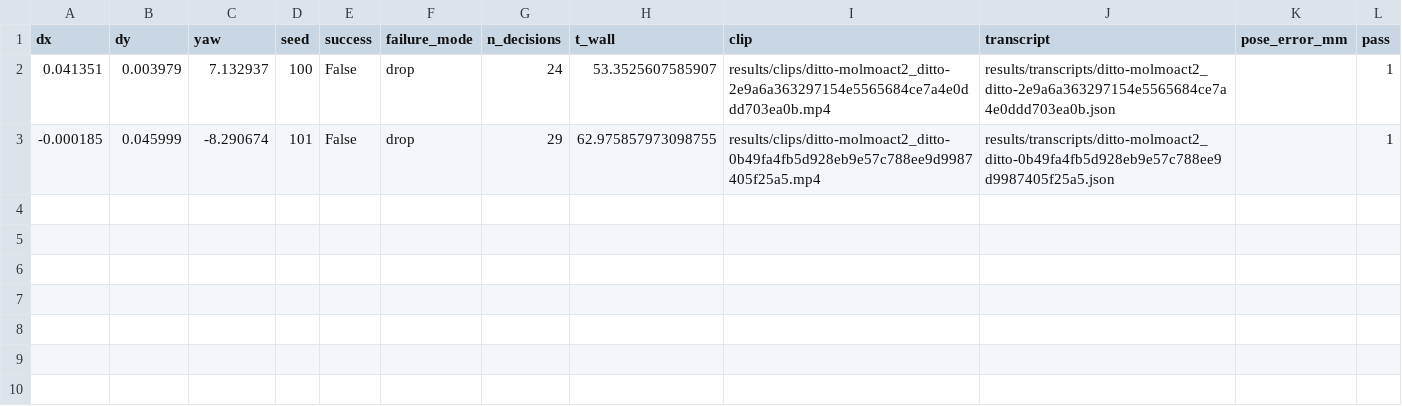
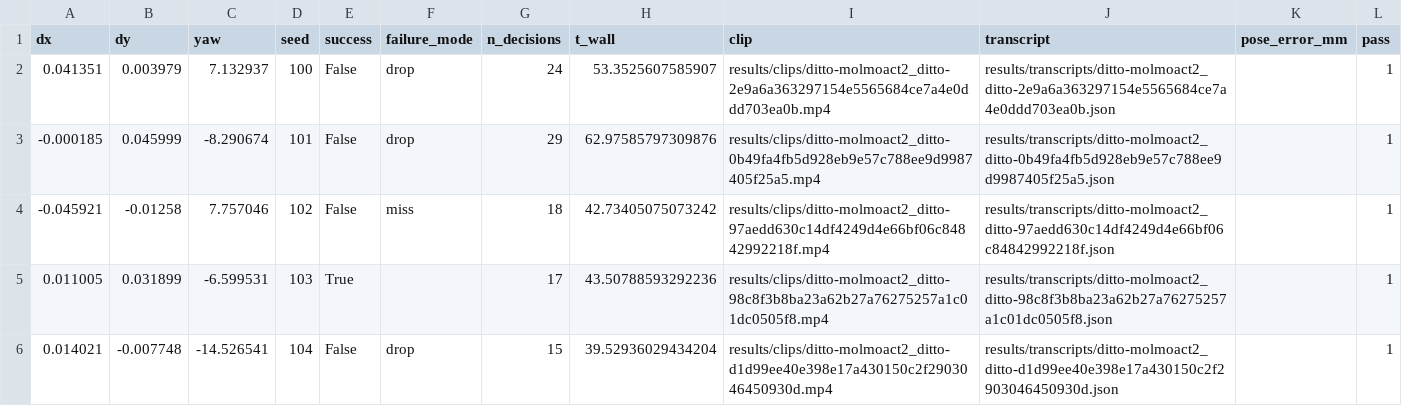
Before and after one commit to Ice-Citron/gaphunter, a CSV file: results/ditto_molmoact2_local.csv, drawn as a sheet.

```diff
--- a/results/ditto_molmoact2_local.csv
+++ b/results/ditto_molmoact2_local.csv
@@ -2,2 +2,5 @@ dx,dy,yaw,seed,success,failure_mode,n_decisions,t_wall,clip,transcript,pose_erro
 0.041351,0.003979,7.132937,100,False,drop,24,53.3525607585907,results/clips/ditto-molmoact2_ditto-2e9a6a363297154e5565684ce7a4e0ddd703ea0b.mp4,results/transcripts/ditto-molmoact2_ditto-2e9a6a363297154e5565684ce7a4e0ddd703ea0b.json,,1
--0.000185,0.045999,-8.290674,101,False,drop,29,62.975857973098755,results/clips/ditto-molmoact2_ditto-0b49fa4fb5d928eb9e57c788ee9d9987405f25a5.mp4,results/transcripts/ditto-molmoact2_ditto-0b49fa4fb5d928eb9e57c788ee9d9987405f25a5.json,,1
+-0.000185,0.045999,-8.290674,101,False,drop,29,62.97585797309876,results/clips/ditto-molmoact2_ditto-0b49fa4fb5d928eb9e57c788ee9d9987405f25a5.mp4,results/transcripts/ditto-molmoact2_ditto-0b49fa4fb5d928eb9e57c788ee9d9987405f25a5.json,,1
+-0.045921,-0.01258,7.757046,102,False,miss,18,42.73405075073242,results/clips/ditto-molmoact2_ditto-97aedd630c14df4249d4e66bf06c84842992218f.mp4,results/transcripts/ditto-molmoact2_ditto-97aedd630c14df4249d4e66bf06c84842992218f.json,,1
+0.011005,0.031899,-6.599531,103,True,,17,43.50788593292236,results/clips/ditto-molmoact2_ditto-98c8f3b8ba23a62b27a76275257a1c01dc0505f8.mp4,results/transcripts/ditto-molmoact2_ditto-98c8f3b8ba23a62b27a76275257a1c01dc0505f8.json,,1
+0.014021,-0.007748,-14.526541,104,False,drop,15,39.52936029434204,results/clips/ditto-molmoact2_ditto-d1d99ee40e398e17a430150c2f2903046450930d.mp4,results/transcripts/ditto-molmoact2_ditto-d1d99ee40e398e17a430150c2f2903046450930d.json,,1
```
Also changed, not shown: results/ditto_astra_live_local.csv, 13 other files.
